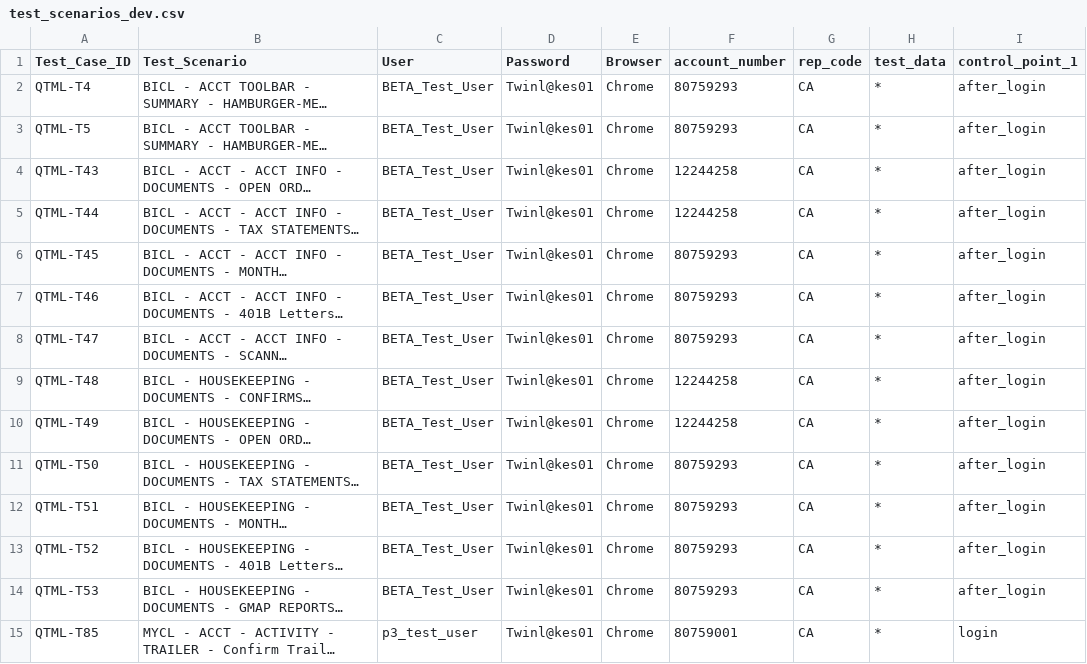
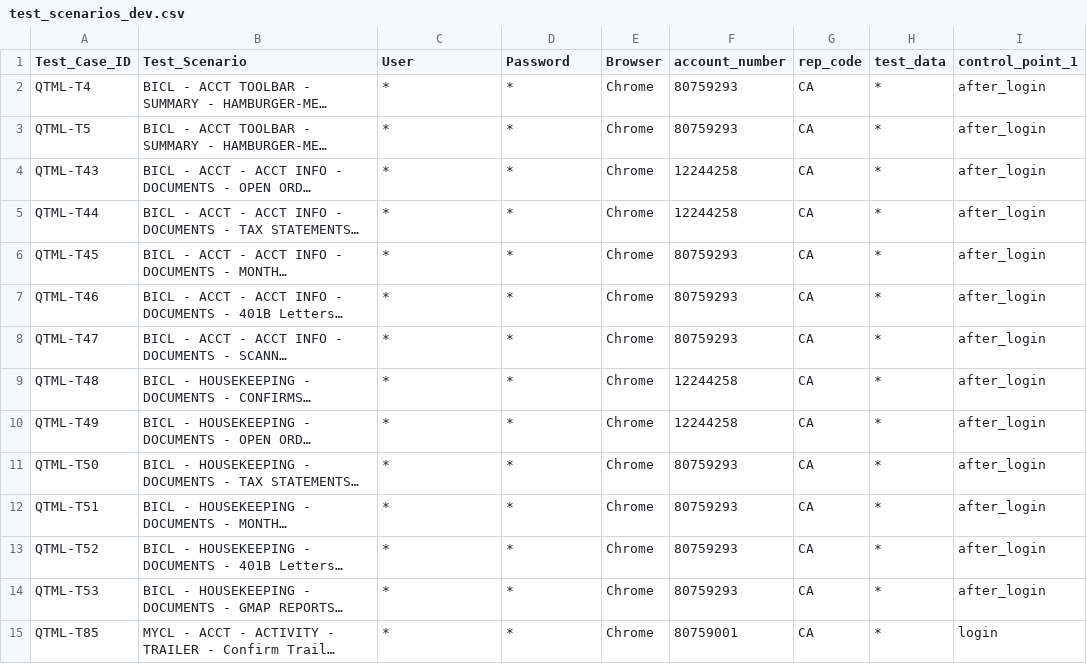
Before and after one commit to kenito2050/BICL, a CSV file: utilities/test_cases/test_scenarios_dev.csv, drawn as a sheet; only a part is shown; long unchanged cells end in …; the diff covers the shown part only; the diff names each change by its address in the sheet, - before the commit and + after, or states it on an @@ line.

```diff
--- a/utilities/test_cases/test_scenarios_dev.csv
+++ b/utilities/test_cases/test_scenarios_dev.csv
-C2:C14 (User): BETA_Test_User
+C2:C14 (User): *
-D2:D15 (Password): Twinl@kes01
+D2:D15 (Password): *
-C15 (User): p3_test_user
+C15 (User): *
```
Also changed, not shown: 30 edited cells elsewhere in this file, utilities/test_cases/test_scenarios_prod.csv, utilities/test_cases/test_scenarios_uat.csv.
